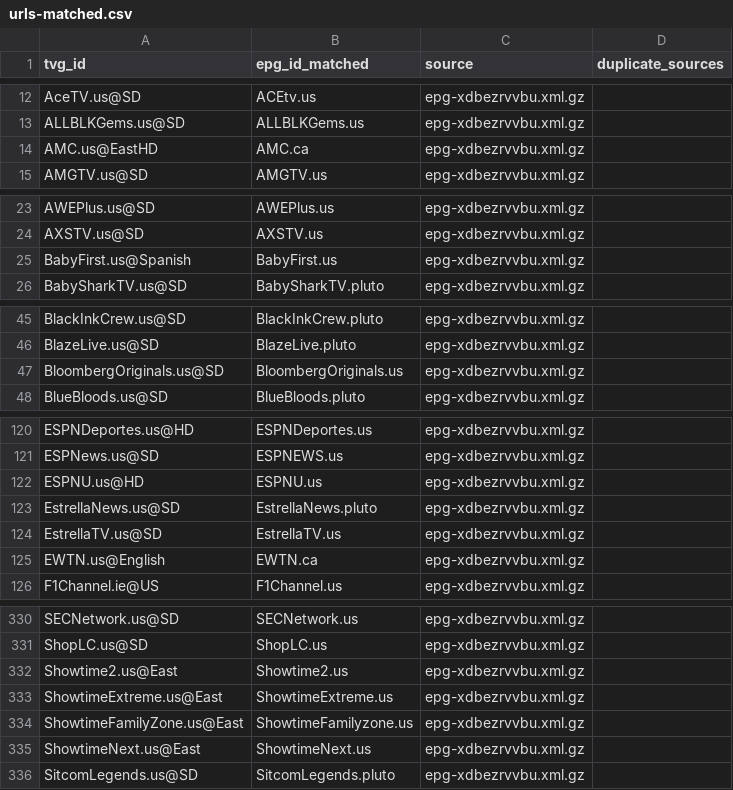
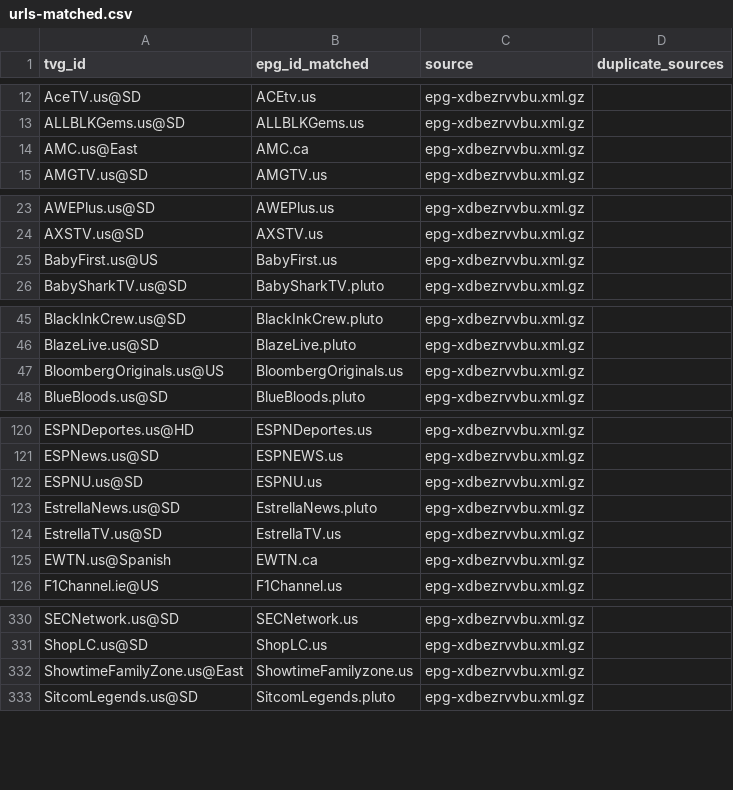
Before and after one commit to umarjamilpc/EPG-LIST-GEN, a CSV file: epgs/US/reports/urls-matched.csv, drawn as a sheet; only a part is shown, gaps mark what is left out; the diff covers the shown part only.

```diff
--- a/epgs/US/reports/urls-matched.csv
+++ b/epgs/US/reports/urls-matched.csv
@@ -13,3 +13,3 @@ AceTV.us@SD,ACEtv.us,epg-xdbezrvvbu.xml.gz,
 ALLBLKGems.us@SD,ALLBLKGems.us,epg-xdbezrvvbu.xml.gz,
-AMC.us@EastHD,AMC.ca,epg-xdbezrvvbu.xml.gz,
+AMC.us@East,AMC.ca,epg-xdbezrvvbu.xml.gz,
 AMGTV.us@SD,AMGTV.us,epg-xdbezrvvbu.xml.gz,
@@ -24,3 +24,3 @@ AWEPlus.us@SD,AWEPlus.us,epg-xdbezrvvbu.xml.gz,
 AXSTV.us@SD,AXSTV.us,epg-xdbezrvvbu.xml.gz,
-BabyFirst.us@Spanish,BabyFirst.us,epg-xdbezrvvbu.xml.gz,
+BabyFirst.us@US,BabyFirst.us,epg-xdbezrvvbu.xml.gz,
 BabySharkTV.us@SD,BabySharkTV.pluto,epg-xdbezrvvbu.xml.gz,
@@ -46,3 +46,3 @@ BlackInkCrew.us@SD,BlackInkCrew.pluto,epg-xdbezrvvbu.xml.gz,
 BlazeLive.us@SD,BlazeLive.pluto,epg-xdbezrvvbu.xml.gz,
-BloombergOriginals.us@SD,BloombergOriginals.us,epg-xdbezrvvbu.xml.gz,
+BloombergOriginals.us@US,BloombergOriginals.us,epg-xdbezrvvbu.xml.gz,
 BlueBloods.us@SD,BlueBloods.pluto,epg-xdbezrvvbu.xml.gz,
@@ -121,6 +121,6 @@ ESPNDeportes.us@HD,ESPNDeportes.us,epg-xdbezrvvbu.xml.gz,
 ESPNews.us@SD,ESPNEWS.us,epg-xdbezrvvbu.xml.gz,
-ESPNU.us@HD,ESPNU.us,epg-xdbezrvvbu.xml.gz,
+ESPNU.us@SD,ESPNU.us,epg-xdbezrvvbu.xml.gz,
 EstrellaNews.us@SD,EstrellaNews.pluto,epg-xdbezrvvbu.xml.gz,
 EstrellaTV.us@SD,EstrellaTV.us,epg-xdbezrvvbu.xml.gz,
-EWTN.us@English,EWTN.ca,epg-xdbezrvvbu.xml.gz,
+EWTN.us@Spanish,EWTN.ca,epg-xdbezrvvbu.xml.gz,
 F1Channel.ie@US,F1Channel.us,epg-xdbezrvvbu.xml.gz,
@@ -331,6 +331,3 @@ SECNetwork.us@SD,SECNetwork.us,epg-xdbezrvvbu.xml.gz,
 ShopLC.us@SD,ShopLC.us,epg-xdbezrvvbu.xml.gz,
-Showtime2.us@East,Showtime2.us,epg-xdbezrvvbu.xml.gz,
-ShowtimeExtreme.us@East,ShowtimeExtreme.us,epg-xdbezrvvbu.xml.gz,
 ShowtimeFamilyZone.us@East,ShowtimeFamilyzone.us,epg-xdbezrvvbu.xml.gz,
-ShowtimeNext.us@East,ShowtimeNext.us,epg-xdbezrvvbu.xml.gz,
 SitcomLegends.us@SD,SitcomLegends.pluto,epg-xdbezrvvbu.xml.gz,
```
Also changed, not shown: 5 edited cells elsewhere in this file, epgs/US/reports/grabber-matched.csv, epgs/US/reports/merge-matched.csv, 12 other files.
